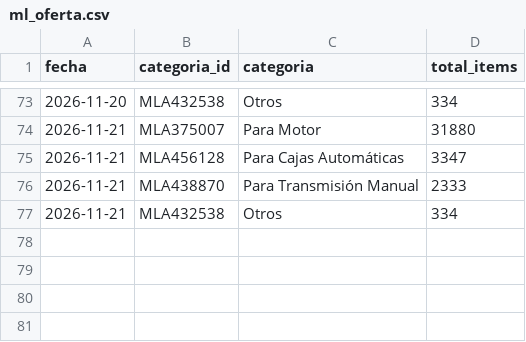
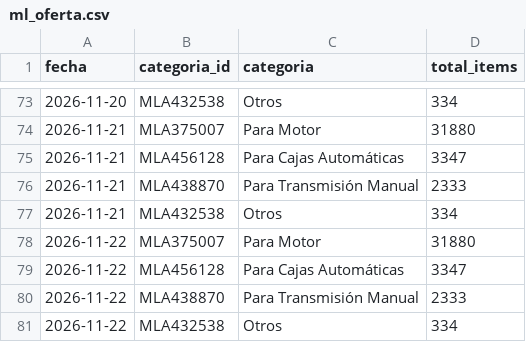
Before and after one commit to noguerafran-alt/LUBRICANTES, a CSV file: data/ml_oferta.csv, drawn as a sheet; only a part is shown, gaps mark what is left out.

```diff
--- a/data/ml_oferta.csv
+++ b/data/ml_oferta.csv
@@ -77 +77,5 @@ fecha,categoria_id,categoria,total_items
 2026-11-21,MLA432538,Otros,334
+2026-11-22,MLA375007,Para Motor,31880
+2026-11-22,MLA456128,Para Cajas Automáticas,3347
+2026-11-22,MLA438870,Para Transmisión Manual,2333
+2026-11-22,MLA432538,Otros,334
```
Also changed, not shown: data/fuentes.csv, data/fx.csv, 2 other files.
